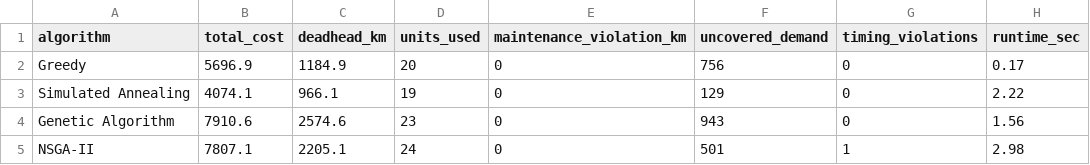
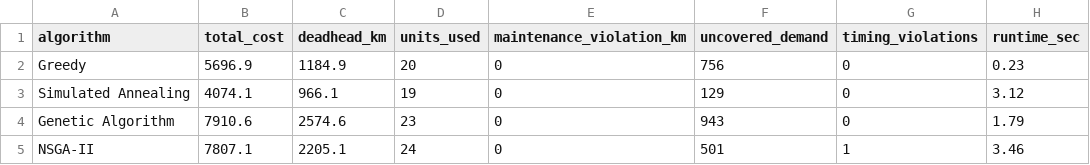
Before and after one commit to Thunder7is/Quantum, a CSV file: outputs/comparison/master_comparison.csv, drawn as a sheet.

```diff
--- a/outputs/comparison/master_comparison.csv
+++ b/outputs/comparison/master_comparison.csv
@@ -1,5 +1,5 @@
 algorithm,total_cost,deadhead_km,units_used,maintenance_violation_km,uncovered_demand,timing_violations,runtime_sec
-Greedy,5696.9,1184.9,20,0,756,0,0.17
-Simulated Annealing,4074.1,966.1,19,0,129,0,2.22
-Genetic Algorithm,7910.6,2574.6,23,0,943,0,1.56
-NSGA-II,7807.1,2205.1,24,0,501,1,2.98
+Greedy,5696.9,1184.9,20,0,756,0,0.23
+Simulated Annealing,4074.1,966.1,19,0,129,0,3.12
+Genetic Algorithm,7910.6,2574.6,23,0,943,0,1.79
+NSGA-II,7807.1,2205.1,24,0,501,1,3.46
```
Also changed, not shown: outputs/comparison/scaling_failure_all.csv, 3 other files.
